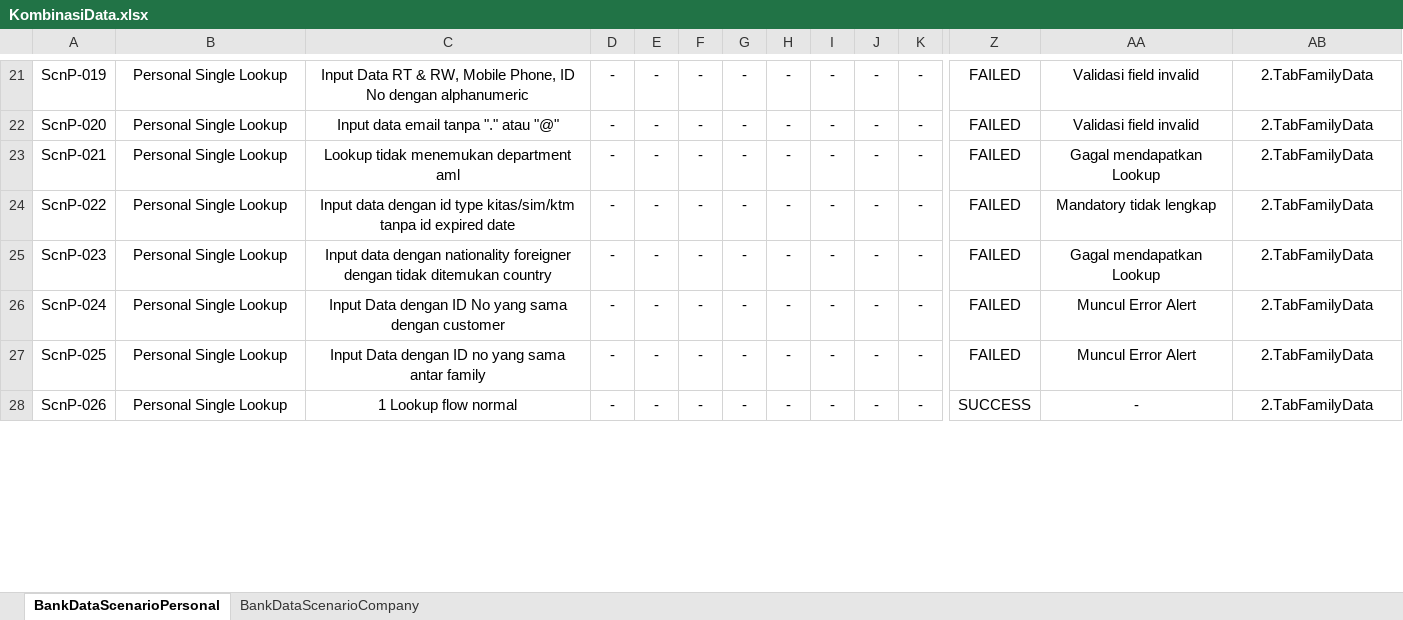
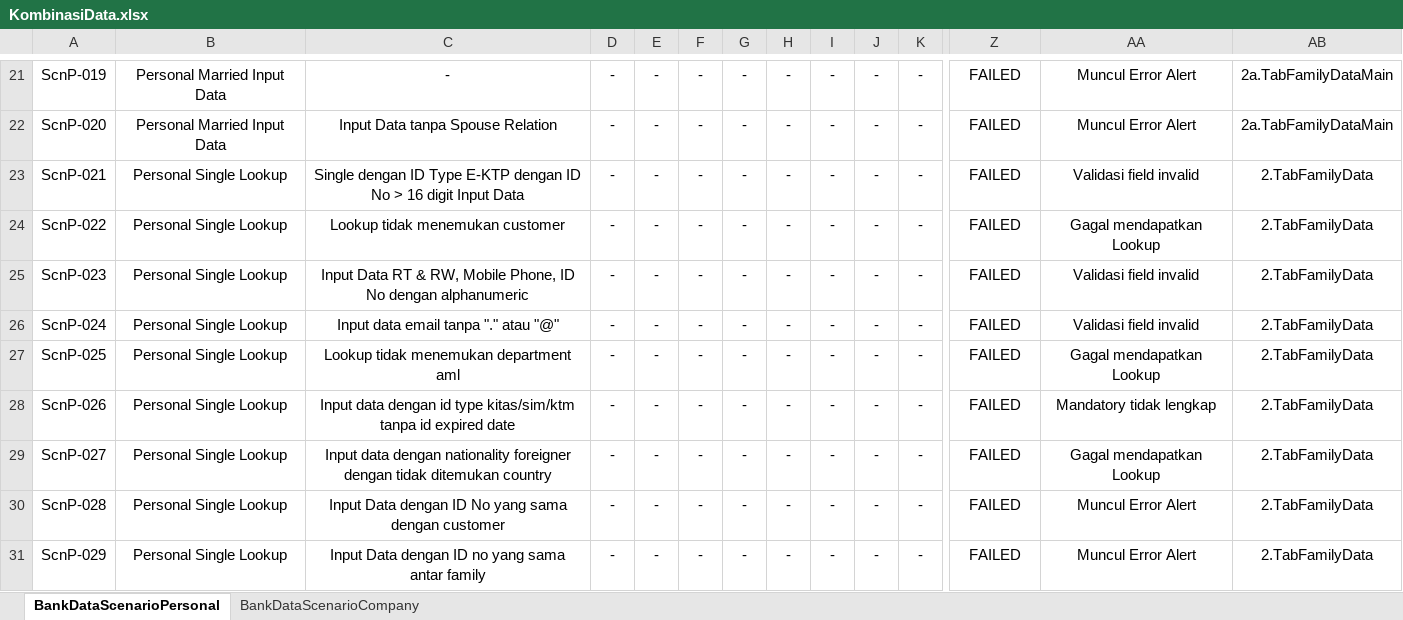
Before and after one commit to qcadins/DemoWorkflow, an Excel workbook: Excel/KombinasiData.xlsx, sheet BankDataScenarioPersonal, drawn as a sheet; only a part is shown, gaps mark what is left out; values as stored, in another font and other column widths than the file's, no borders; removed rows and columns are numbered as before the commit, all else as after; rows hold the shown columns only; the diff covers the shown part only; the diff names each change by its address in the sheet, - before the commit and + after, or states it on an @@ line.

```diff
--- a/Excel/KombinasiData.xlsx (sheet BankDataScenarioPersonal)
+++ b/Excel/KombinasiData.xlsx (sheet BankDataScenarioPersonal)
-B21:B22: Personal Single Lookup
+B21:B22: Personal Married Input Data
-C21: Input Data RT & RW, Mobile Phone, ID No dengan alphanumeric
+C21: -
-AA21:AA22: Validasi field invalid
+AA21:AA22: Muncul Error Alert
-AB21:AB22: 2.TabFamilyData
+AB21:AB22: 2a.TabFamilyDataMain
-C22: Input data email tanpa "." atau "@"
+C22: Input Data tanpa Spouse Relation
-C23: Lookup tidak menemukan department aml
+C23: Single dengan ID Type E-KTP dengan ID No > 16 digit Input Data
-AA23: Gagal mendapatkan Lookup
+AA23: Validasi field invalid
-C24: Input data dengan id type kitas/sim/ktm tanpa id expired date
+C24: Lookup tidak menemukan customer
-AA24: Mandatory tidak lengkap
+AA24: Gagal mendapatkan Lookup
-C25: Input data dengan nationality foreigner dengan tidak ditemukan country
+C25: Input Data RT & RW, Mobile Phone, ID No dengan alphanumeric
-AA25: Gagal mendapatkan Lookup
+AA25: Validasi field invalid
-C26: Input Data dengan ID No yang sama dengan customer
+C26: Input data email tanpa "." atau "@"
-AA26: Muncul Error Alert
+AA26: Validasi field invalid
-C27: Input Data dengan ID no yang sama antar family
+C27: Lookup tidak menemukan department aml
-AA27: Muncul Error Alert
+AA27: Gagal mendapatkan Lookup
-A28:A29 merged
-B28:B29 merged
-C28: 1 Lookup flow normal
+C28: Input data dengan id type kitas/sim/ktm tanpa id expired date
-D28:D29 merged
-E28:E29 merged
-F28:F29 merged
-G28:G29 merged
-H28:H29 merged
-I28:I29 merged
-J28:J29 merged
-K28:K29 merged
-Z28: SUCCESS
+Z28: FAILED
-Z28:Z29 merged
-AA28: -
+AA28: Mandatory tidak lengkap
-AA28:AA29 merged
-AB28:AB29 merged
+row 29: ScnP-027 | Personal Single Lookup | Input data dengan nationality foreigner dengan tidak ditemukan country | - | - | - | - | - | - | - | - | FAILED | Gagal mendapatkan Lookup | 2.TabFamilyData
+row 30: ScnP-028 | Personal Single Lookup | Input Data dengan ID No yang sama dengan customer | - | - | - | - | - | - | - | - | FAILED | Muncul Error Alert | 2.TabFamilyData
+row 31: ScnP-029 | Personal Single Lookup | Input Data dengan ID no yang sama antar family | - | - | - | - | - | - | - | - | FAILED | Muncul Error Alert | 2.TabFamilyData
```
Also changed, not shown: 7 added rows, 6 removed rows, 93 edited cells, cell formats and merged cells elsewhere in this sheet, 1 other file.
